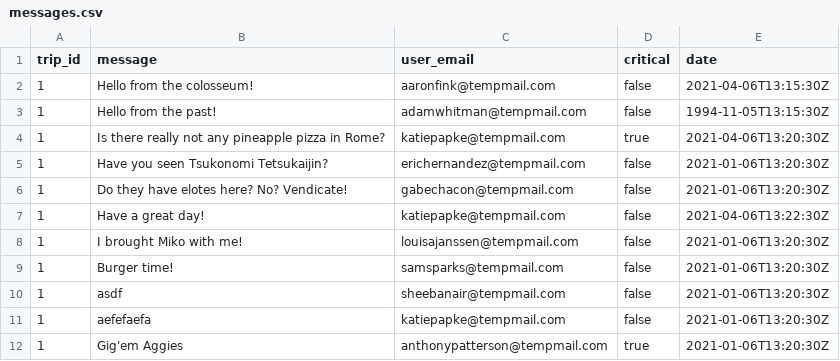
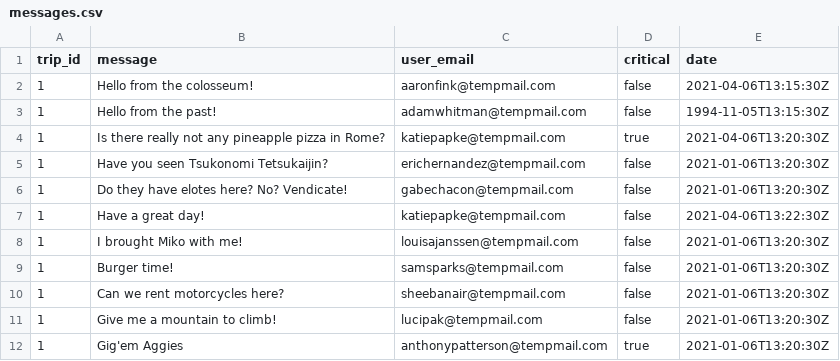
Before and after one commit to Safe-Sojourns/travel-bug-db, a CSV file: db/messages.csv, drawn as a sheet; the diff names each change by its address in the sheet, - before the commit and + after, or states it on an @@ line.

Commit message:
edit messages csv

```diff
--- a/db/messages.csv
+++ b/db/messages.csv
-B10 (message): asdf
+B10 (message): Can we rent motorcycles here?
-B11 (message): aefefaefa
+B11 (message): Give me a mountain to climb!
-C11 (user_email): katiepapke@tempmail.com
+C11 (user_email): lucipak@tempmail.com
```
Also changed, not shown: 1 other file.
